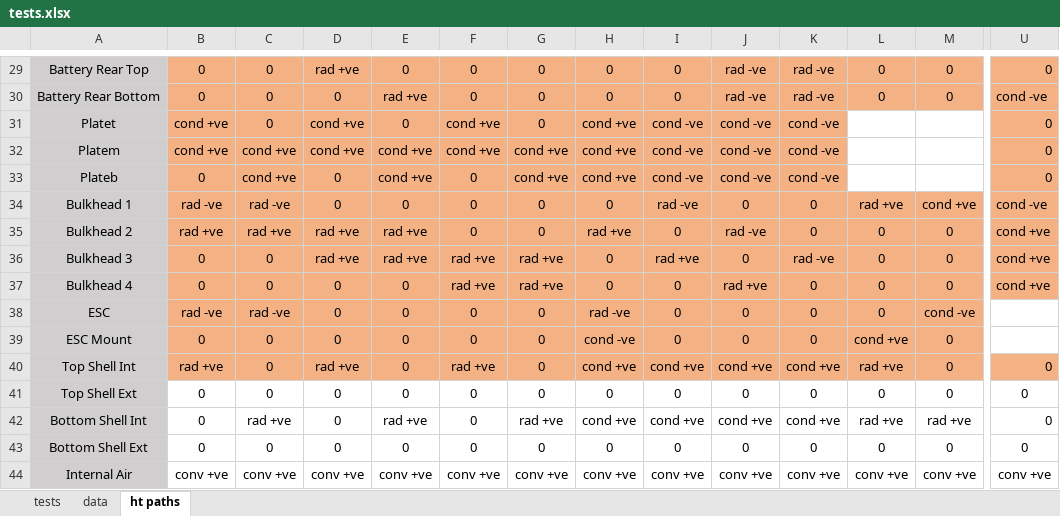
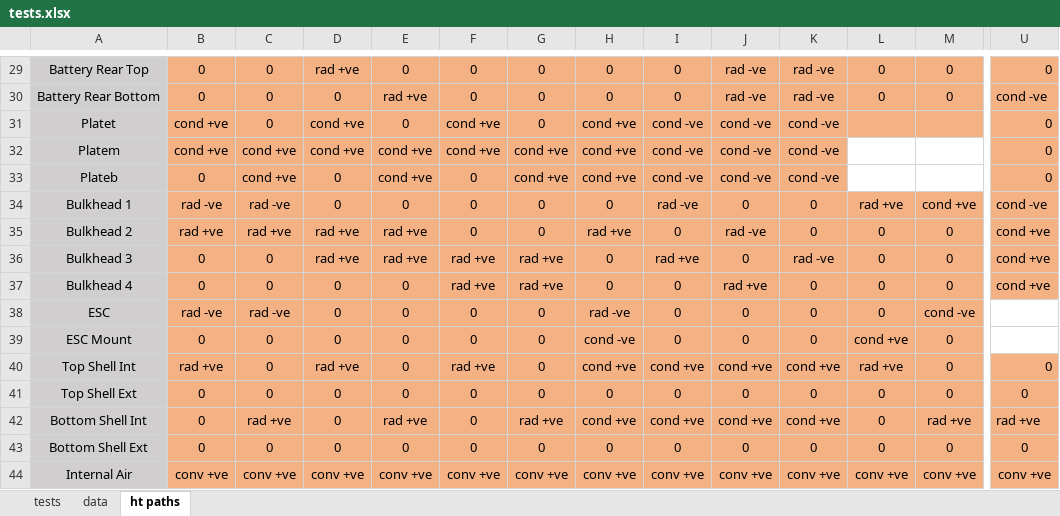
Before and after one commit to John-doe2025/HTSims_GIT, an Excel workbook: tests.xlsx, sheet ht paths, drawn as a sheet; only a part is shown, gaps mark what is left out; values as stored, in another font and other column widths than the file's, no borders; the diff covers the shown part only; the diff names each change by its address in the sheet, - before the commit and + after, or states it on an @@ line.

```diff
--- a/tests.xlsx (sheet ht paths)
+++ b/tests.xlsx (sheet ht paths)
-L31:M31 fill: none
+L31:M31 fill: #F4B183
-B41:U44 fill: none
+B41:U44 fill: #F4B183
-L42: rad +ve
+L42: 0
-U42: 0
+U42: rad +ve
```
Also changed, not shown: cell formats elsewhere in this sheet, 5 other files.
